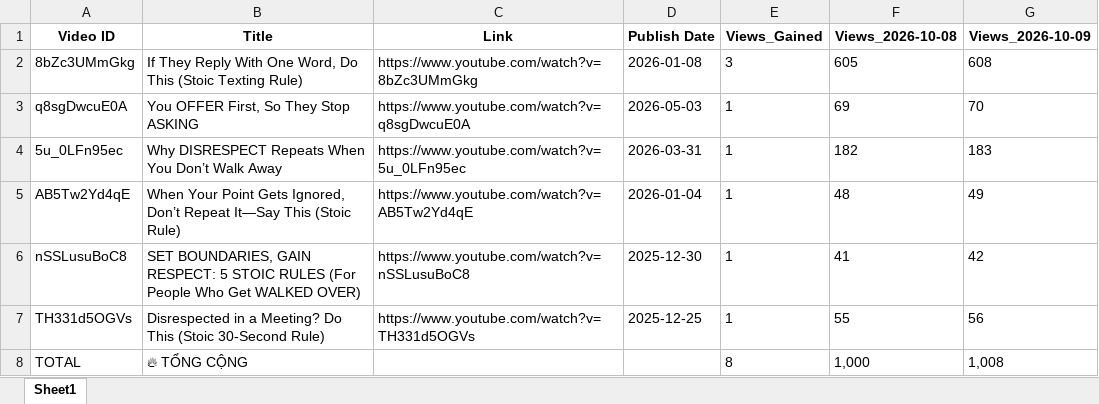
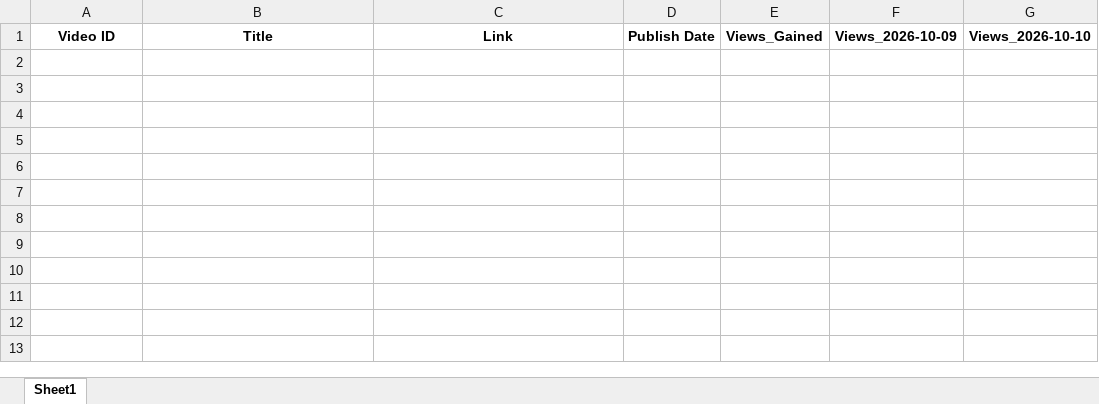
Before and after one commit to queen10022004-create/daily-views, an Excel workbook: report_views_increased.xlsx, sheet Sheet1, drawn as a sheet; values as stored, in another font and other column widths than the file's, no borders; the diff names each change by its address in the sheet, - before the commit and + after, or states it on an @@ line.

```diff
--- a/report_views_increased.xlsx (sheet Sheet1)
+++ b/report_views_increased.xlsx (sheet Sheet1)
-F1: Views_2026-10-08
+F1: Views_2026-10-09
-G1: Views_2026-10-09
+G1: Views_2026-10-10
-row 2: 8bZc3UMmGkg | If They Reply With One Word, Do This (Stoic Texting Rule) | https://www.youtube.com/watch?v=8bZc3UMmGkg | 2026-01-08 | 3 | 605 | 608
-row 3: q8sgDwcuE0A | You OFFER First, So They Stop ASKING | https://www.youtube.com/watch?v=q8sgDwcuE0A | 2026-05-03 | 1 | 69 | 70
-row 4: 5u_0LFn95ec | Why DISRESPECT Repeats When You Don’t Walk Away | https://www.youtube.com/watch?v=5u_0LFn95ec | 2026-03-31 | 1 | 182 | 183
-row 5: AB5Tw2Yd4qE | When Your Point Gets Ignored, Don’t Repeat It—Say This (Stoic Rule) | https://www.youtube.com/watch?v=AB5Tw2Yd4qE | 2026-01-04 | 1 | 48 | 49
-row 6: nSSLusuBoC8 | SET BOUNDARIES, GAIN RESPECT: 5 STOIC RULES (For People Who Get WALKED OVER) | https://www.youtube.com/watch?v=nSSLusuBoC8 | 2025-12-30 | 1 | 41 | 42
-row 7: TH331d5OGVs | Disrespected in a Meeting? Do This (Stoic 30-Second Rule) | https://www.youtube.com/watch?v=TH331d5OGVs | 2025-12-25 | 1 | 55 | 56
-row 8: TOTAL | 🔥 TỔNG CỘNG |  |  | 8 | 1,000 | 1,008
```
Also changed, not shown: history_stoicether.xlsx.
